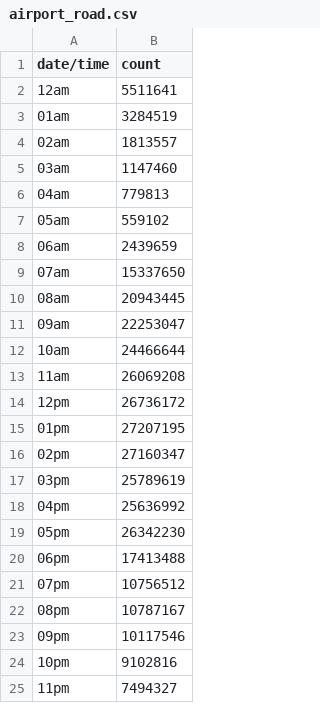
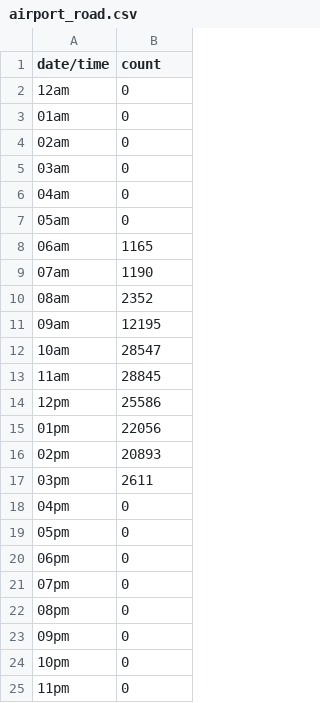
Before and after one commit to IT-Seagulls/Seagulls-intelligent, a CSV file: artifacts/api-server/data/airport_road.csv, drawn as a sheet.

```diff
--- a/artifacts/api-server/data/airport_road.csv
+++ b/artifacts/api-server/data/airport_road.csv
@@ -1,25 +1,25 @@
 date/time,count
-12am,5511641
-01am,3284519
-02am,1813557
-03am,1147460
-04am,779813
-05am,559102
-06am,2439659
-07am,15337650
-08am,20943445
-09am,22253047
-10am,24466644
-11am,26069208
-12pm,26736172
-01pm,27207195
-02pm,27160347
-03pm,25789619
-04pm,25636992
-05pm,26342230
-06pm,17413488
-07pm,10756512
-08pm,10787167
-09pm,10117546
-10pm,9102816
-11pm,7494327
+12am,0
+01am,0
+02am,0
+03am,0
+04am,0
+05am,0
+06am,1165
+07am,1190
+08am,2352
+09am,12195
+10am,28547
+11am,28845
+12pm,25586
+01pm,22056
+02pm,20893
+03pm,2611
+04pm,0
+05pm,0
+06pm,0
+07pm,0
+08pm,0
+09pm,0
+10pm,0
+11pm,0
```
Also changed, not shown: artifacts/api-server/data/amman.csv, 1 other file.
